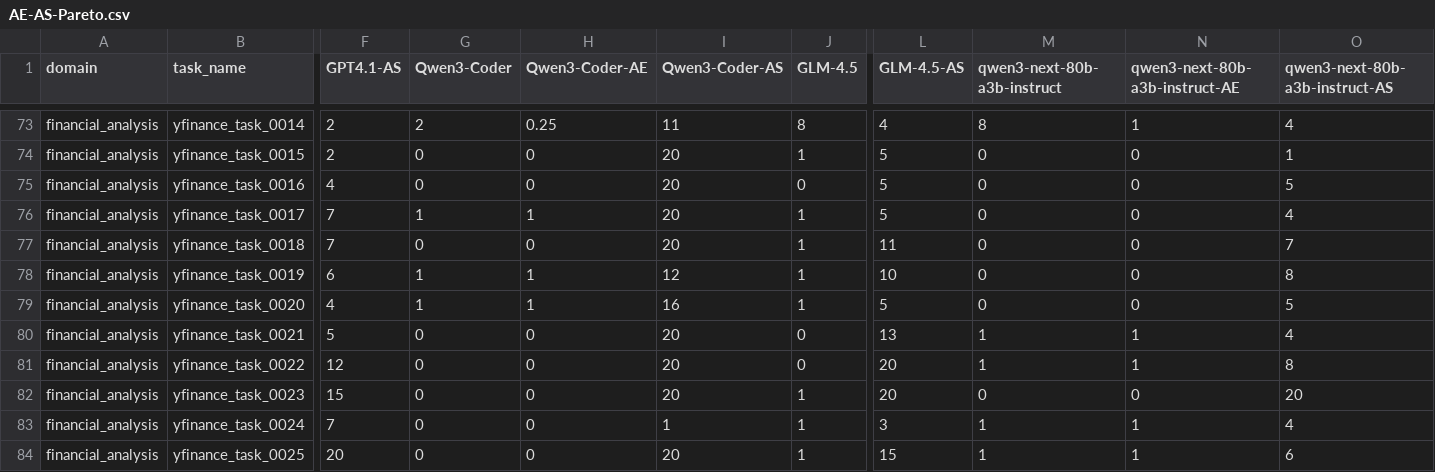
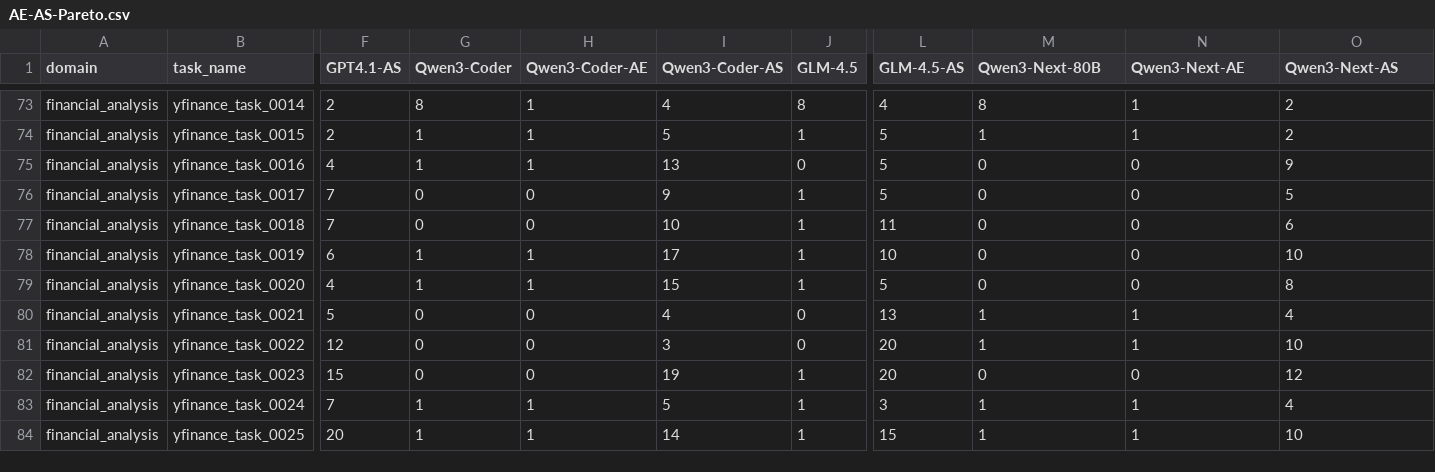
Before and after one commit to SAILResearch/mcp-tool-description-augmentation, a CSV file: scripts/AE-AS-Pareto.csv, drawn as a sheet; only a part is shown, gaps mark what is left out; the diff covers the shown part only; the diff names each change by its address in the sheet, - before the commit and + after, or states it on an @@ line.

```diff
--- a/scripts/AE-AS-Pareto.csv
+++ b/scripts/AE-AS-Pareto.csv
-M1: qwen3-next-80b-a3b-instruct
+M1: Qwen3-Next-80B
-N1: qwen3-next-80b-a3b-instruct-AE
+N1: Qwen3-Next-AE
-O1: qwen3-next-80b-a3b-instruct-AS
+O1: Qwen3-Next-AS
-G73 (Qwen3-Coder): 2
+G73 (Qwen3-Coder): 8
-H73 (Qwen3-Coder-AE): 0.25
+H73 (Qwen3-Coder-AE): 1
-I73 (Qwen3-Coder-AS): 11
+I73 (Qwen3-Coder-AS): 4
-O73 (Qwen3-Next-AS): 4
+O73 (Qwen3-Next-AS): 2
-G74:G75 (Qwen3-Coder): 0
+G74:G75 (Qwen3-Coder): 1
-H74:H75 (Qwen3-Coder-AE): 0
+H74:H75 (Qwen3-Coder-AE): 1
-I74 (Qwen3-Coder-AS): 20
+I74 (Qwen3-Coder-AS): 5
-M74 (Qwen3-Next-80B): 0
+M74 (Qwen3-Next-80B): 1
-N74 (Qwen3-Next-AE): 0
+N74 (Qwen3-Next-AE): 1
-O74 (Qwen3-Next-AS): 1
+O74 (Qwen3-Next-AS): 2
-I75 (Qwen3-Coder-AS): 20
+I75 (Qwen3-Coder-AS): 13
-O75 (Qwen3-Next-AS): 5
+O75 (Qwen3-Next-AS): 9
-G76 (Qwen3-Coder): 1
+G76 (Qwen3-Coder): 0
-H76 (Qwen3-Coder-AE): 1
+H76 (Qwen3-Coder-AE): 0
-I76 (Qwen3-Coder-AS): 20
+I76 (Qwen3-Coder-AS): 9
-O76 (Qwen3-Next-AS): 4
+O76 (Qwen3-Next-AS): 5
-I77 (Qwen3-Coder-AS): 20
+I77 (Qwen3-Coder-AS): 10
-O77 (Qwen3-Next-AS): 7
+O77 (Qwen3-Next-AS): 6
-I78 (Qwen3-Coder-AS): 12
+I78 (Qwen3-Coder-AS): 17
-O78 (Qwen3-Next-AS): 8
+O78 (Qwen3-Next-AS): 10
-I79 (Qwen3-Coder-AS): 16
+I79 (Qwen3-Coder-AS): 15
-O79 (Qwen3-Next-AS): 5
+O79 (Qwen3-Next-AS): 8
-I80 (Qwen3-Coder-AS): 20
+I80 (Qwen3-Coder-AS): 4
-I81 (Qwen3-Coder-AS): 20
+I81 (Qwen3-Coder-AS): 3
-O81 (Qwen3-Next-AS): 8
+O81 (Qwen3-Next-AS): 10
-I82 (Qwen3-Coder-AS): 20
+I82 (Qwen3-Coder-AS): 19
-O82 (Qwen3-Next-AS): 20
+O82 (Qwen3-Next-AS): 12
-G83:G84 (Qwen3-Coder): 0
+G83:G84 (Qwen3-Coder): 1
-H83:H84 (Qwen3-Coder-AE): 0
+H83:H84 (Qwen3-Coder-AE): 1
-I83 (Qwen3-Coder-AS): 1
+I83 (Qwen3-Coder-AS): 5
-I84 (Qwen3-Coder-AS): 20
+I84 (Qwen3-Coder-AS): 14
-O84 (Qwen3-Next-AS): 6
+O84 (Qwen3-Next-AS): 10
```
Also changed, not shown: 72 edited cells elsewhere in this file, 42 other files.
